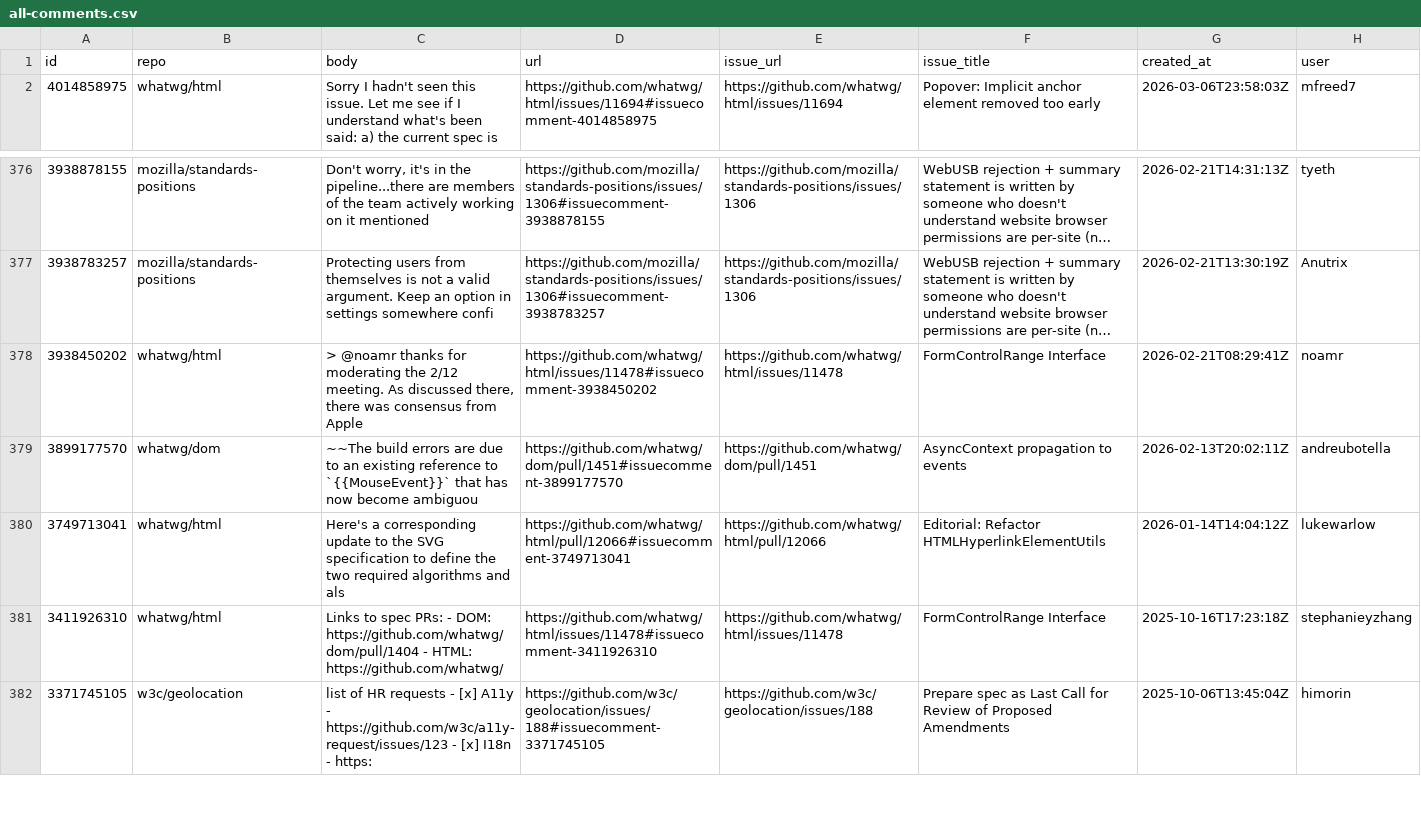
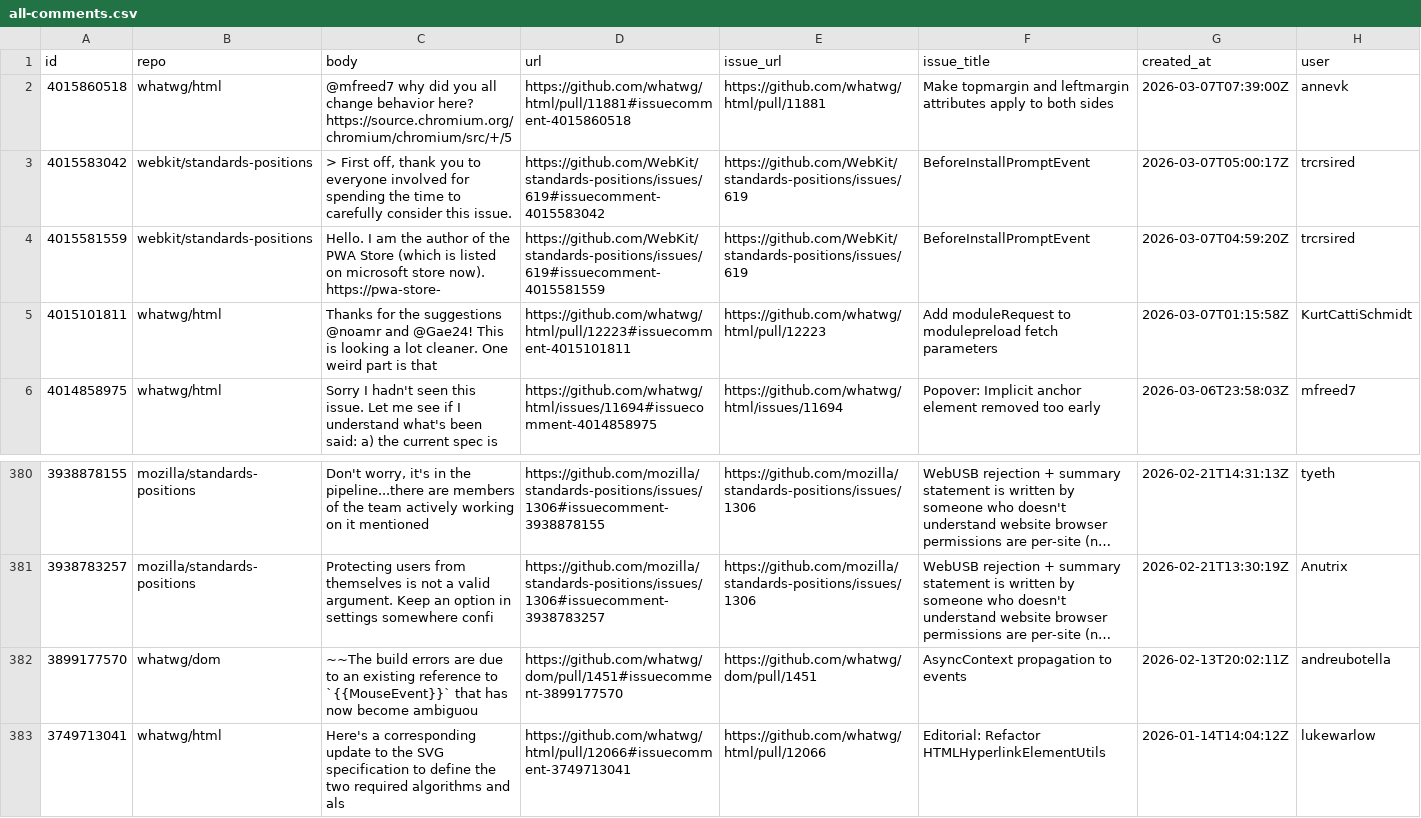
Before and after one commit to hsinyi/compat-utils, a CSV file: output/all-comments.csv, drawn as a sheet; only a part is shown, gaps mark what is left out; the shorter side is filled out with more unchanged rows; long unchanged cells end in …; removed rows and columns are numbered as before the commit, all else as after; the diff names each change by its address in the sheet, - before the commit and + after, or states it on an @@ line.

```diff
--- a/output/all-comments.csv
+++ b/output/all-comments.csv
+row 2: 4015860518 | whatwg/html | @mfreed7 why did you all change behavior here? https://source.chromium.org/chromium/chromium/src/+/5 | https://github.com/whatwg/html/pull/11881#issuecomment-4015860518 | https://github.com/whatwg/html/pull/11881 | Make topmargin and leftmargin attributes apply to both sides | 2026-03-07T07:39:00Z | annevk
+row 3: 4015583042 | webkit/standards-positions | > First off, thank you to everyone involved for spending the time to carefully consider this issue. | https://github.com/WebKit/standards-positions/issues/619#issuecomment-4015583042 | https://github.com/WebKit/standards-positions/issues/619 | BeforeInstallPromptEvent | 2026-03-07T05:00:17Z | trcrsired
+row 4: 4015581559 | webkit/standards-positions | Hello. I am the author of the PWA Store (which is listed on microsoft store now). https://pwa-store- | https://github.com/WebKit/standards-positions/issues/619#issuecomment-4015581559 | https://github.com/WebKit/standards-positions/issues/619 | BeforeInstallPromptEvent | 2026-03-07T04:59:20Z | trcrsired
+row 5: 4015101811 | whatwg/html | Thanks for the suggestions @noamr and @Gae24! This is looking a lot cleaner. One weird part is that | https://github.com/whatwg/html/pull/12223#issuecomment-4015101811 | https://github.com/whatwg/html/pull/12223 | Add moduleRequest to modulepreload fetch parameters | 2026-03-07T01:15:58Z | KurtCattiSchmidt
-row 378: 3938450202 | whatwg/html | > @noamr thanks for moderating the 2/12 meeting. As discussed there, there was consensus from Apple | https://github.com/whatwg/html/issues/11478#issuecomment-3938450202 | https://github.com/whatwg/html/issues/11478 | FormControlRange Interface | 2026-02-21T08:29:41Z | noamr
```
Also changed, not shown: output/webkit-standards-positions.csv, output/whatwg-html-prs.csv.
